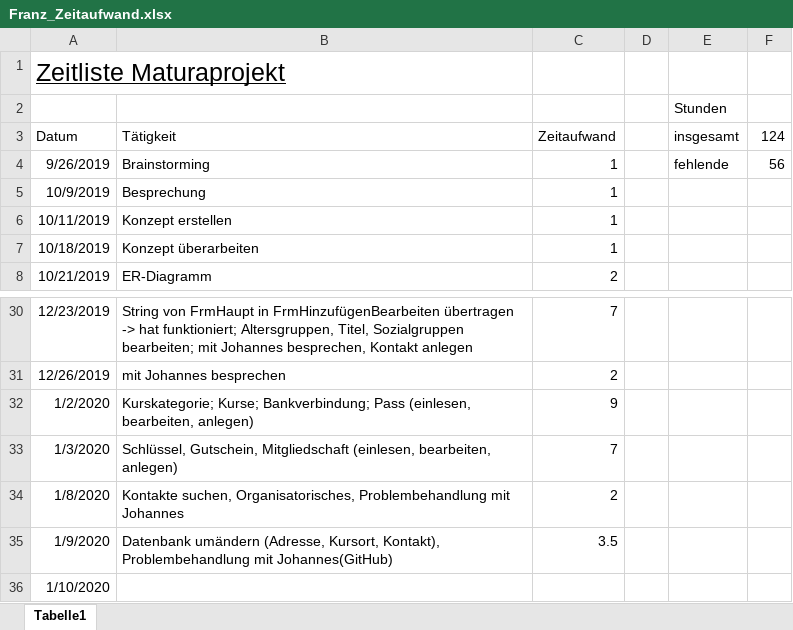
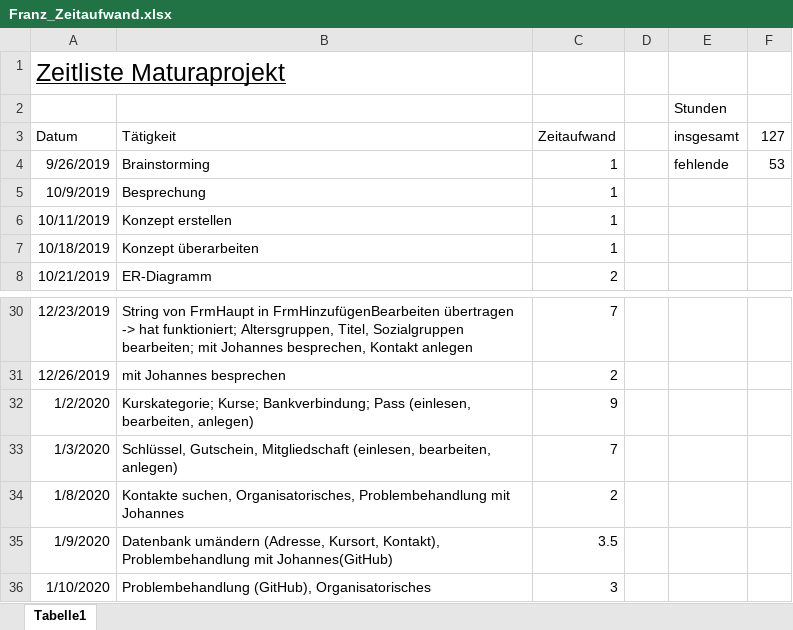
Before and after one commit to johanneseben/Test, an Excel workbook: Franz_Zeitaufwand.xlsx, sheet Tabelle1, drawn as a sheet; only a part is shown, gaps mark what is left out; values as stored, in another font and other column widths than the file's, no borders; the diff names each change by its address in the sheet, - before the commit and + after, or states it on an @@ line.

Commit message:
Zeitaufwand aktualisiert

```diff
--- a/Franz_Zeitaufwand.xlsx (sheet Tabelle1)
+++ b/Franz_Zeitaufwand.xlsx (sheet Tabelle1)
-F3: 124
+F3: 127
-F4 (127): 56
+F4 (127): 53
-B36 (Tätigkeit): (empty)
+B36 (Tätigkeit): Problembehandlung (GitHub), Organisatorisches
-C36 (Zeitaufwand): (empty)
+C36 (Zeitaufwand): 3
```
